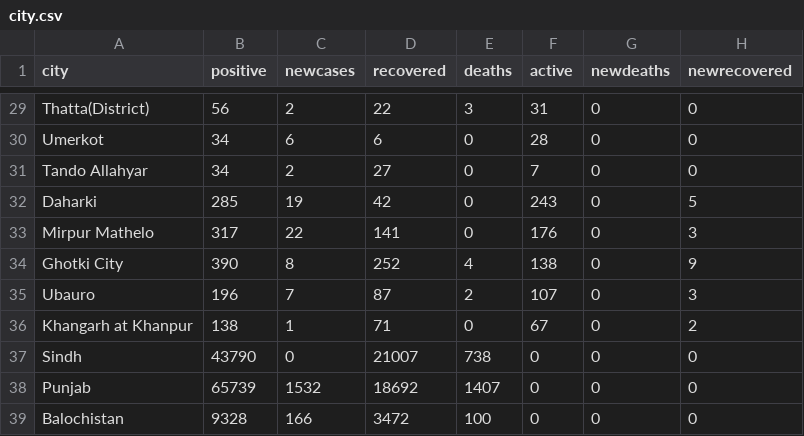
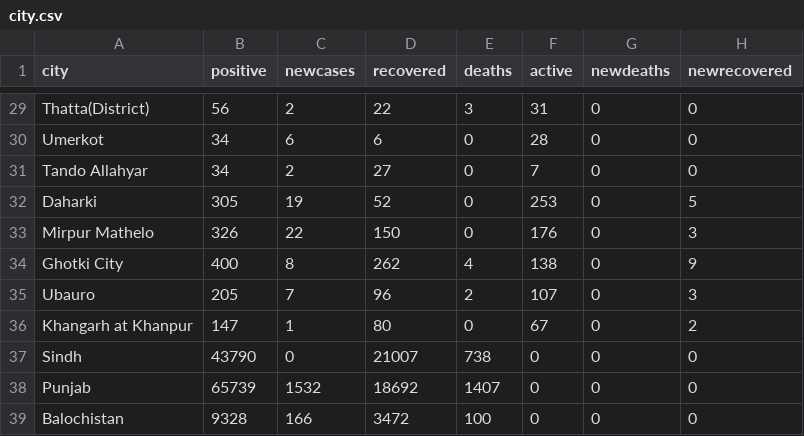
Before and after one commit to amantalreja/PAK-COVID, a CSV file: city.csv, drawn as a sheet; only a part is shown, gaps mark what is left out.

Commit message:
Update city.csv

```diff
--- a/city.csv
+++ b/city.csv
@@ -31,7 +31,7 @@ Umerkot,34,6,6,0,28,0,0
 Tando Allahyar,34,2,27,0,7,0,0
-Daharki,285,19,42,0,243,0,5
-Mirpur Mathelo,317,22,141,0,176,0,3
-Ghotki City,390,8,252,4,138,0,9
-Ubauro,196,7,87,2,107,0,3
-Khangarh at Khanpur,138,1,71,0,67,0,2
+Daharki,305,19,52,0,253,0,5
+Mirpur Mathelo,326,22,150,0,176,0,3
+Ghotki City,400,8,262,4,138,0,9
+Ubauro,205,7,96,2,107,0,3
+Khangarh at Khanpur,147,1,80,0,67,0,2
 Sindh ,43790,0,21007,738,0,0,0
```
